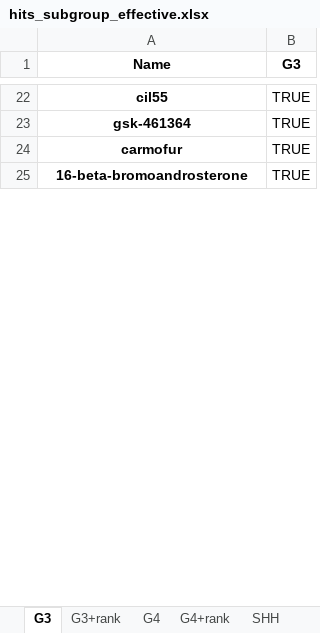
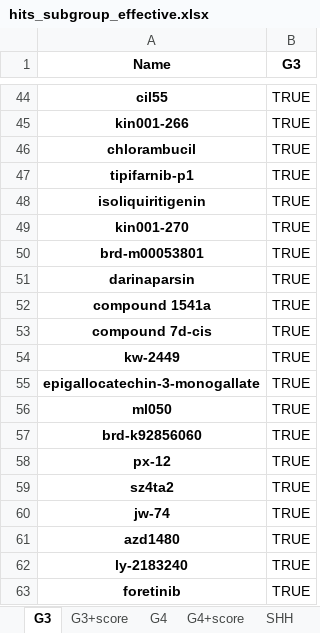
Before and after one commit to edjuaro/pdx-hts, an Excel workbook: Notebooks/results/hits_subgroup_effective.xlsx, sheet G3, drawn as a sheet; only a part is shown, gaps mark what is left out; the shorter side is filled out with more unchanged rows; values as stored, in another font and other column widths than the file's, no borders; addresses are those after the commit; the diff covers the shown part only; the diff names each change by its address in the sheet, - before the commit and + after, or states it on an @@ line.

```diff
--- a/Notebooks/results/hits_subgroup_effective.xlsx (sheet G3)
+++ b/Notebooks/results/hits_subgroup_effective.xlsx (sheet G3)
-sheet tab: G3+rank
+sheet tab: G3+score
-sheet tab: G4+rank
+sheet tab: G4+score
-A45 (Name): gsk-461364
+A45 (Name): kin001-266
-A46 (Name): carmofur
+A46 (Name): chlorambucil
@@ row 53 moved to row 47: tipifarnib-p1 @@
@@ row 101 moved to row 48: isoliquiritigenin @@
@@ row 675 moved to row 49: kin001-270 @@
+row 50: brd-m00053801 | TRUE
+row 51: darinaparsin | TRUE
@@ row 62 moved to row 52: compound 1541a @@
+row 53: compound 7d-cis | TRUE
@@ row 87 moved to row 54: kw-2449 @@
+row 55: epigallocatechin-3-monogallate | TRUE
@@ row 49 moved to row 56: ml050 @@
+row 57: brd-k92856060 | TRUE
+row 58: px-12 | TRUE
@@ row 140 moved to row 59: sz4ta2 @@
@@ row 119 moved to row 60: jw-74 @@
+row 61: azd1480 | TRUE
+row 62: ly-2183240 | TRUE
+row 63: foretinib | TRUE
```
Also changed, not shown: 36 added rows, 116 removed rows, 475 moved rows and 73 edited cells elsewhere in this sheet, sheet all_subgroups+ranks, sheet G4+score, sheet G3+score, sheet SHH+p53+score, sheet SHH+score, sheet effective_drugs, 4 more sheets, other sheet tabs, 7 other files.
